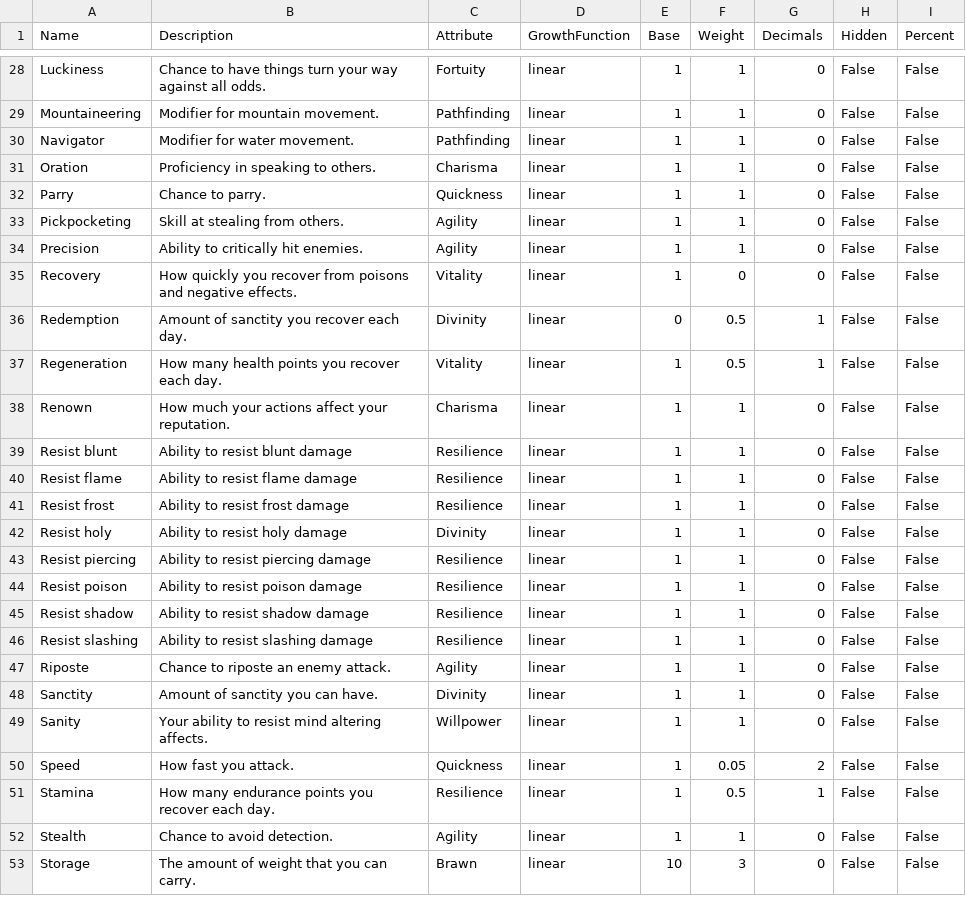
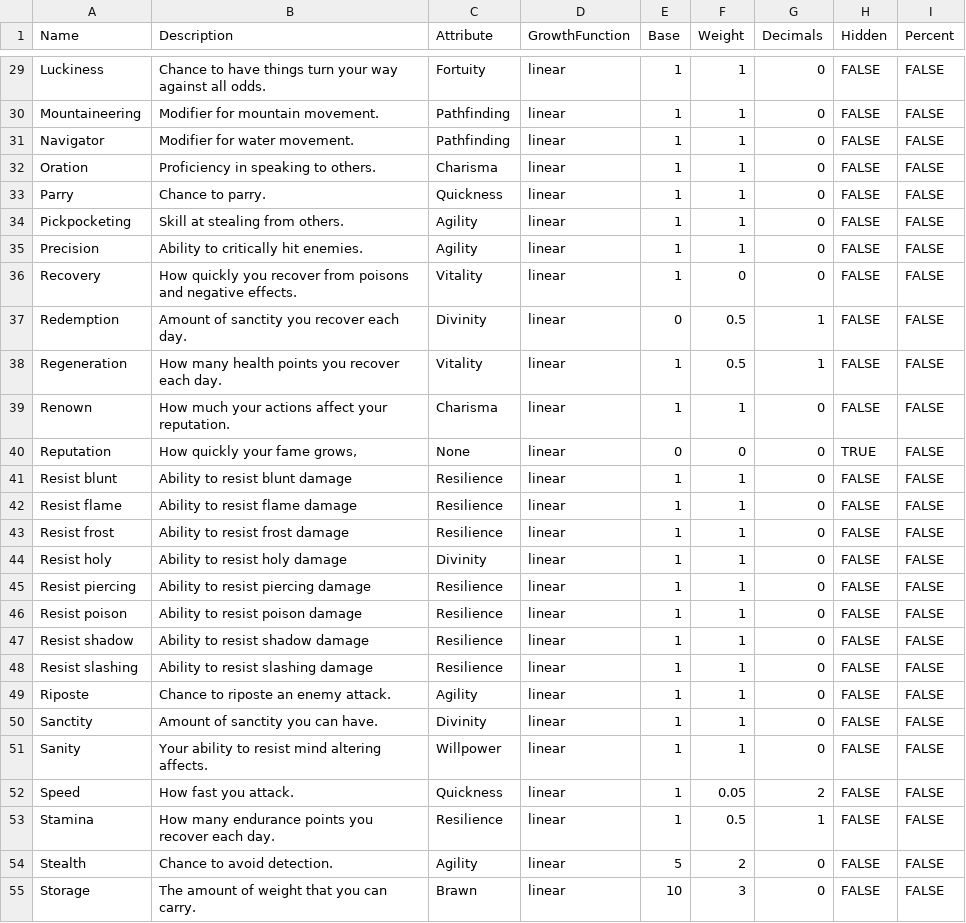
Before and after one commit to elthran/RPG-Game, a CSV file: abstraction_lv1/proficiencies.csv, drawn as a sheet; only a part is shown, gaps mark what is left out; addresses are those after the commit; the diff covers the shown part only; the diff names each change by its address in the sheet, - before the commit and + after, or states it on an @@ line.

```diff
--- a/abstraction_lv1/proficiencies.csv
+++ b/abstraction_lv1/proficiencies.csv
-H29:H39 (Hidden): False
+H29:H39 (Hidden): FALSE
-I29:I39 (Percent): False
+I29:I39 (Percent): FALSE
+row 40: Reputation | How quickly your fame grows, | None | linear | 0 | 0 | 0 | TRUE | FALSE
-H41:H55 (Hidden): False
+H41:H55 (Hidden): FALSE
-I41:I55 (Percent): False
+I41:I55 (Percent): FALSE
-E54 (Base): 1
+E54 (Base): 5
-F54 (Weight): 1
+F54 (Weight): 2
```
Also changed, not shown: 2 added rows and 60 edited cells elsewhere in this file, abstraction_lv1/abilities.csv, 3 other files.
